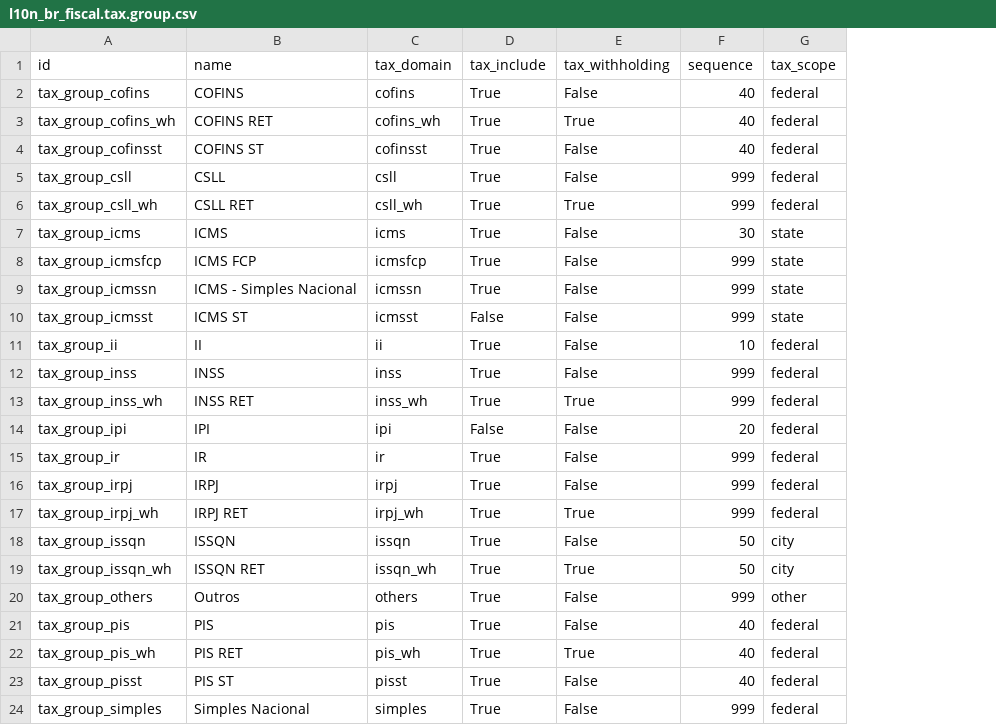
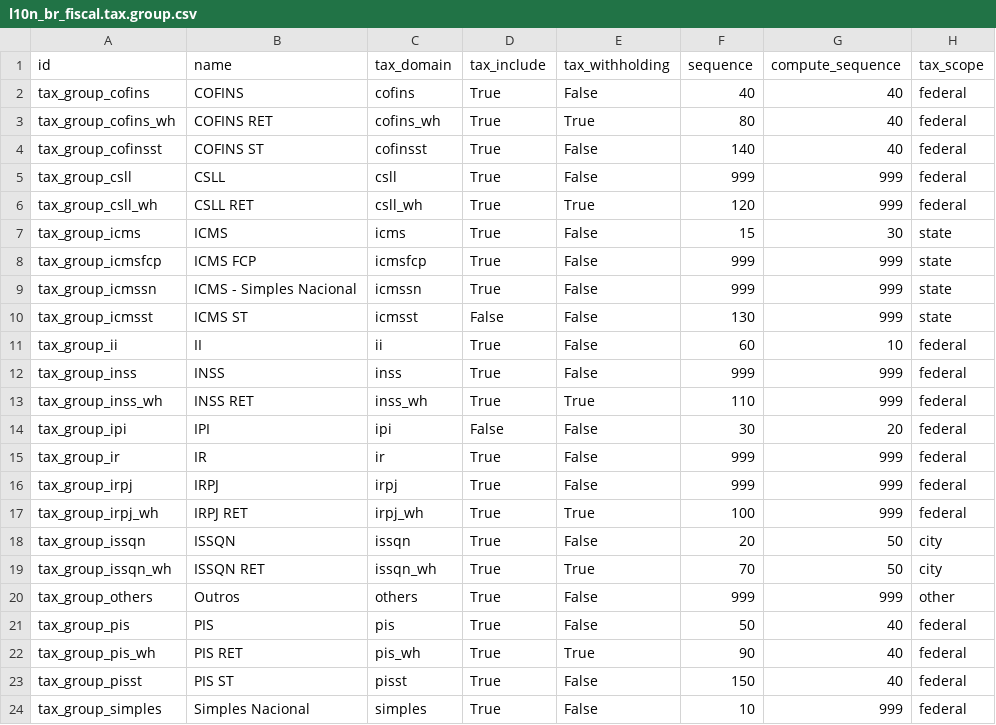
Before and after one commit to it-brasil/l10n-brazil, a CSV file: l10n_br_fiscal/data/l10n_br_fiscal.tax.group.csv, drawn as a sheet; the diff names each change by its address in the sheet, - before the commit and + after, or states it on an @@ line.

Commit message:
[ADD] compute_sequence to tax_compute

```diff
--- a/l10n_br_fiscal/data/l10n_br_fiscal.tax.group.csv
+++ b/l10n_br_fiscal/data/l10n_br_fiscal.tax.group.csv
+column G (compute_sequence), rows 2-24: 40 | 40 | 40 | 999 | 999 | 30 | 999 | 999 | 999 | 10 | 999 | 999 | 20 | 999 | 999 | 999 | 50 | 50 | 999 | 40 | 40 | 40 | 999
-F3 (sequence): 40
+F3 (sequence): 80
-F4 (sequence): 40
+F4 (sequence): 140
-F6 (sequence): 999
+F6 (sequence): 120
-F7 (sequence): 30
+F7 (sequence): 15
-F10 (sequence): 999
+F10 (sequence): 130
-F11 (sequence): 10
+F11 (sequence): 60
-F13 (sequence): 999
+F13 (sequence): 110
-F14 (sequence): 20
+F14 (sequence): 30
-F17 (sequence): 999
+F17 (sequence): 100
-F18 (sequence): 50
+F18 (sequence): 20
-F19 (sequence): 50
+F19 (sequence): 70
-F21 (sequence): 40
+F21 (sequence): 50
-F22 (sequence): 40
+F22 (sequence): 90
-F23 (sequence): 40
+F23 (sequence): 150
-F24 (sequence): 999
+F24 (sequence): 10
```
Also changed, not shown: 3 other files.
